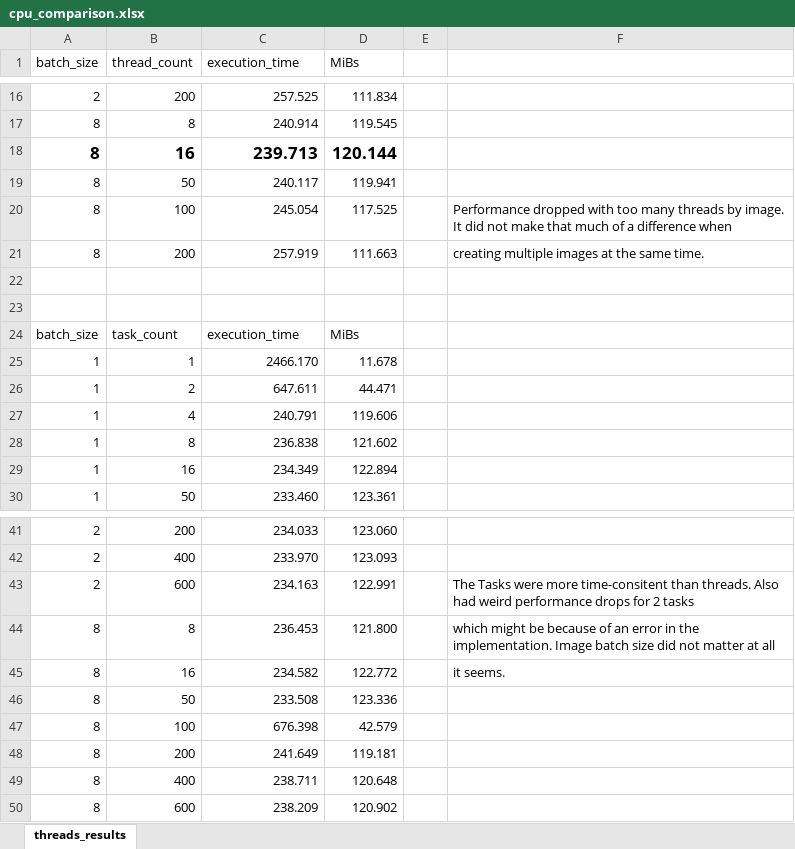
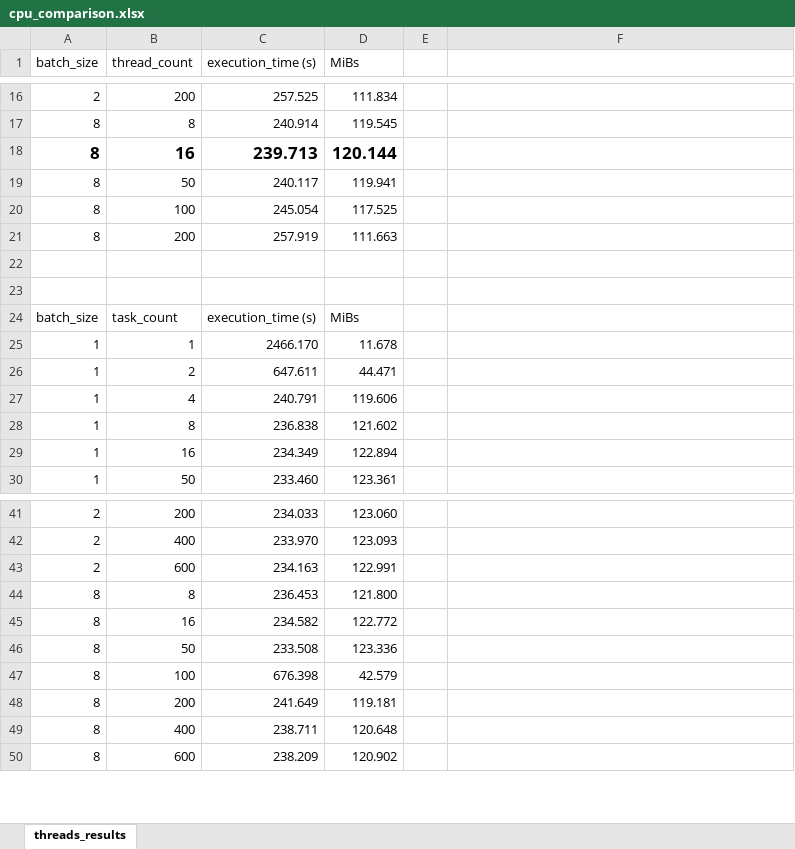
Before and after one commit to malthee/cuda-fun, an Excel workbook: results/cpu_comparison.xlsx, sheet threads_results, drawn as a sheet; only a part is shown, gaps mark what is left out; values as stored, in another font and other column widths than the file's, no borders; charts and pictures and table styles not drawn; the diff covers the shown part only; the diff names each change by its address in the sheet, - before the commit and + after, or states it on an @@ line.

Commit message:
First results, GPU impl and handin 1

```diff
--- a/results/cpu_comparison.xlsx (sheet threads_results)
+++ b/results/cpu_comparison.xlsx (sheet threads_results)
-C1: execution_time
+C1: execution_time (s)
-F20: Performance dropped with too many threads by image. It did not make that much of a difference when
+F20: (empty)
-F21: creating multiple images at the same time.
+F21: (empty)
-C24 (execution_time (s)): execution_time
+C24 (execution_time (s)): execution_time (s)
-F43: The Tasks were more time-consitent than threads. Also had weird performance drops for 2 tasks
+F43: (empty)
-F44: which might be because of an error in the implementation. Image batch size did not matter at all
+F44: (empty)
-F45: it seems.
+F45: (empty)
```
Also changed, not shown: 55 added rows, 1 edited cell and cell formats elsewhere in this sheet, charts or pictures, 7 other files.
